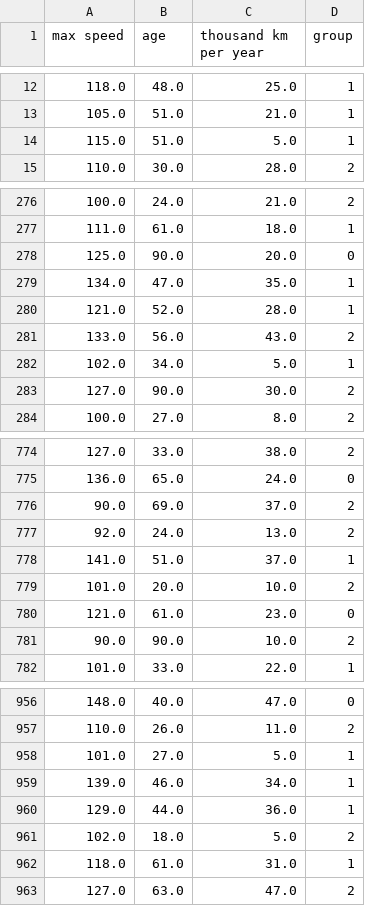
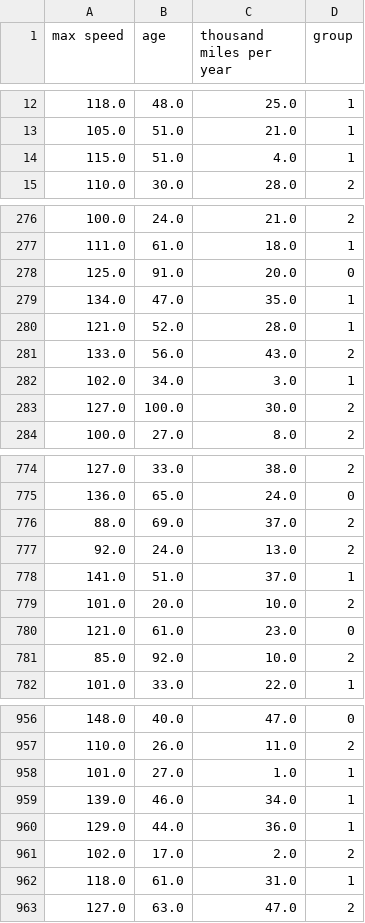
Before and after one commit to DJCordhose/ai, a CSV file: notebooks/manning/data/insurance-customers-1500.csv, drawn as a sheet; only a part is shown, gaps mark what is left out; the diff covers the shown part only.

```diff
--- a/notebooks/manning/data/insurance-customers-1500.csv
+++ b/notebooks/manning/data/insurance-customers-1500.csv
@@ -1 +1 @@
-max speed;age;thousand km per year;group
+max speed;age;thousand miles per year;group
@@ -13,3 +13,3 @@ max speed;age;thousand km per year;group
 105.0;51.0;21.0;1
-115.0;51.0;5.0;1
+115.0;51.0;4.0;1
 110.0;30.0;28.0;2
@@ -277,3 +277,3 @@ max speed;age;thousand km per year;group
 111.0;61.0;18.0;1
-125.0;90.0;20.0;0
+125.0;91.0;20.0;0
 134.0;47.0;35.0;1
@@ -281,4 +281,4 @@ max speed;age;thousand km per year;group
 133.0;56.0;43.0;2
-102.0;34.0;5.0;1
-127.0;90.0;30.0;2
+102.0;34.0;3.0;1
+127.0;100.0;30.0;2
 100.0;27.0;8.0;2
@@ -775,3 +775,3 @@ max speed;age;thousand km per year;group
 136.0;65.0;24.0;0
-90.0;69.0;37.0;2
+88.0;69.0;37.0;2
 92.0;24.0;13.0;2
@@ -780,3 +780,3 @@ max speed;age;thousand km per year;group
 121.0;61.0;23.0;0
-90.0;90.0;10.0;2
+85.0;92.0;10.0;2
 101.0;33.0;22.0;1
@@ -957,6 +957,6 @@ max speed;age;thousand km per year;group
 110.0;26.0;11.0;2
-101.0;27.0;5.0;1
+101.0;27.0;1.0;1
 139.0;46.0;34.0;1
 129.0;44.0;36.0;1
-102.0;18.0;5.0;2
+102.0;17.0;2.0;2
 118.0;61.0;31.0;1
```
Also changed, not shown: 80 edited cells elsewhere in this file, 15 other files.
